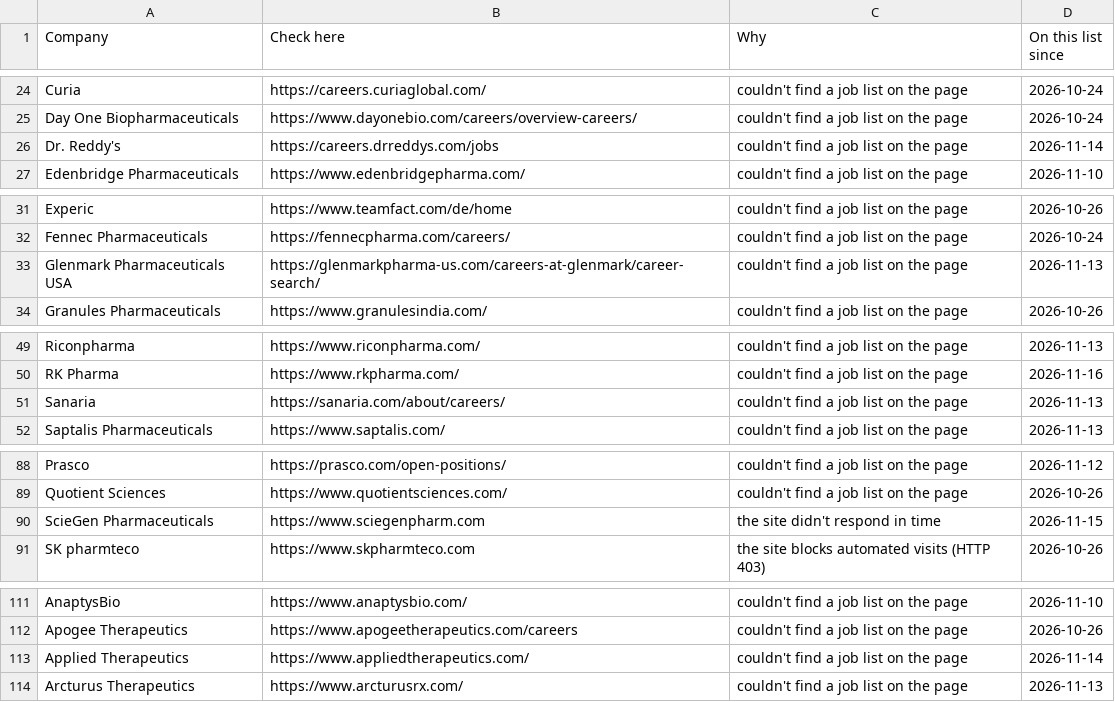
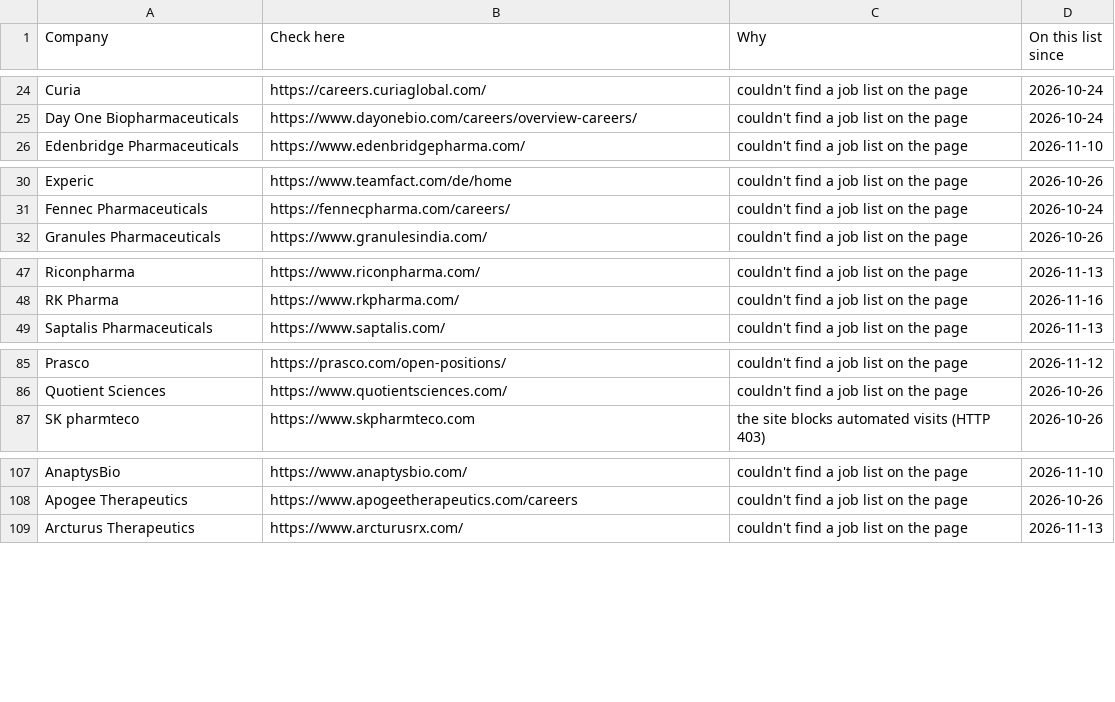
Before and after one commit to arkit-reg/Job_Watch_21, a CSV file: manual_check.csv, drawn as a sheet; only a part is shown, gaps mark what is left out; the diff covers the shown part only.

```diff
--- a/manual_check.csv
+++ b/manual_check.csv
@@ -25,3 +25,2 @@ Curia,https://careers.curiaglobal.com/,couldn't find a job list on the page,2026
 Day One Biopharmaceuticals,https://www.dayonebio.com/careers/overview-careers/,couldn't find a job list on the page,2026-10-24
-Dr. Reddy's,https://careers.drreddys.com/jobs,couldn't find a job list on the page,2026-11-14
 Edenbridge Pharmaceuticals,https://www.edenbridgepharma.com/,couldn't find a job list on the page,2026-11-10
@@ -32,3 +31,2 @@ Experic,https://www.teamfact.com/de/home,couldn't find a job list on the page,20
 Fennec Pharmaceuticals,https://fennecpharma.com/careers/,couldn't find a job list on the page,2026-10-24
-Glenmark Pharmaceuticals USA,https://glenmarkpharma-us.com/careers-at-glenmark/career-search/,couldn't find a job list on the page,2026-11-13
 Granules Pharmaceuticals,https://www.granulesindia.com/,couldn't find a job list on the page,2026-10-26
@@ -50,3 +48,2 @@ Riconpharma,https://www.riconpharma.com/,couldn't find a job list on the page,20
 RK Pharma,https://www.rkpharma.com/,couldn't find a job list on the page,2026-11-16
-Sanaria,https://sanaria.com/about/careers/,couldn't find a job list on the page,2026-11-13
 Saptalis Pharmaceuticals,https://www.saptalis.com/,couldn't find a job list on the page,2026-11-13
@@ -89,3 +86,2 @@ Prasco,https://prasco.com/open-positions/,couldn't find a job list on the page,2
 Quotient Sciences,https://www.quotientsciences.com/,couldn't find a job list on the page,2026-10-26
-ScieGen Pharmaceuticals,https://www.sciegenpharm.com,the site didn't respond in time,2026-11-15
 SK pharmteco,https://www.skpharmteco.com,the site blocks automated visits (HTTP 403),2026-10-26
@@ -112,3 +108,2 @@ AnaptysBio,https://www.anaptysbio.com/,couldn't find a job list on the page,2026
 Apogee Therapeutics,https://www.apogeetherapeutics.com/careers,couldn't find a job list on the page,2026-10-26
-Applied Therapeutics,https://www.appliedtherapeutics.com/,couldn't find a job list on the page,2026-11-14
 Arcturus Therapeutics,https://www.arcturusrx.com/,couldn't find a job list on the page,2026-11-13
```
Also changed, not shown: 3 added rows, 1 removed row and 4 edited cells elsewhere in this file, jobs_log.csv, 1 other file.
